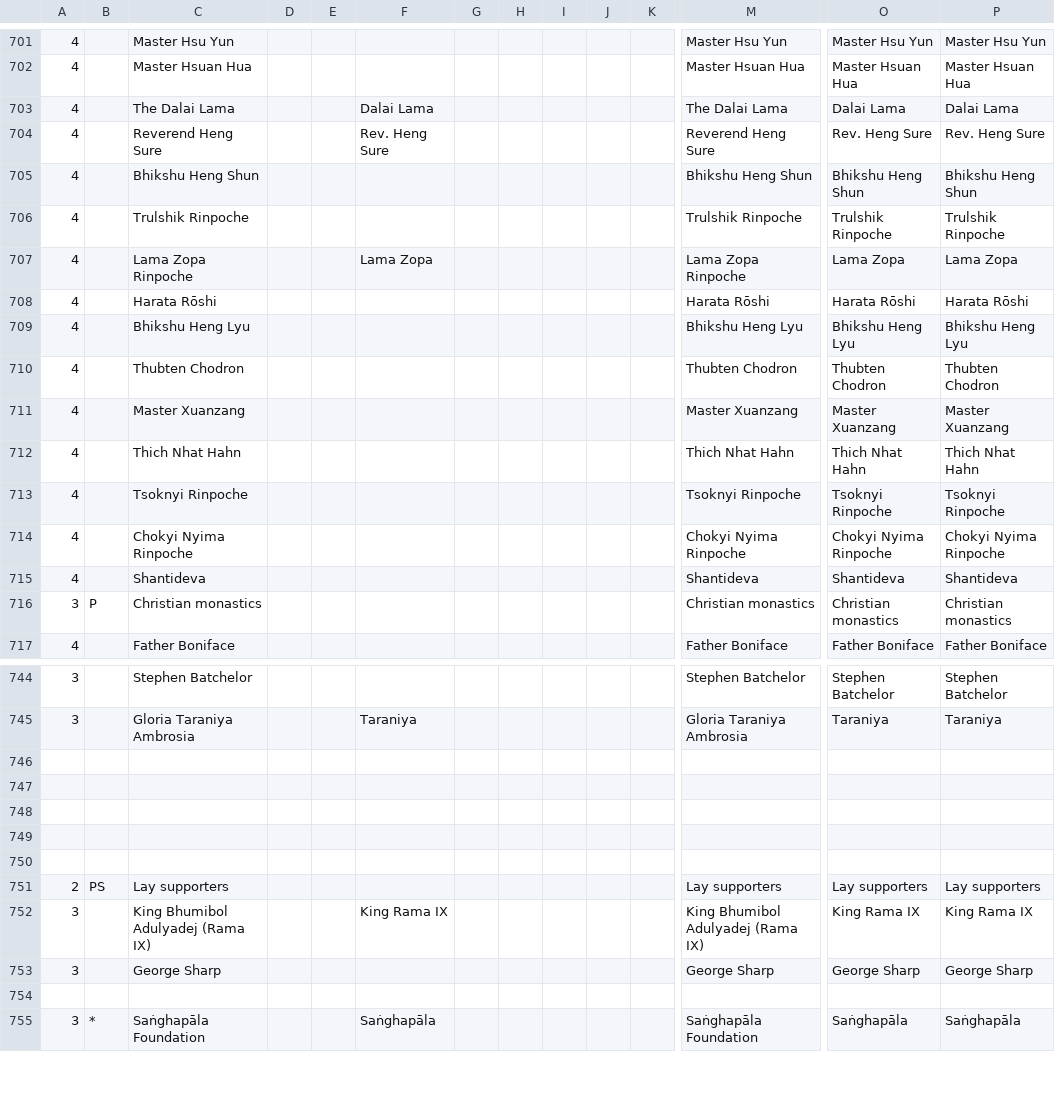
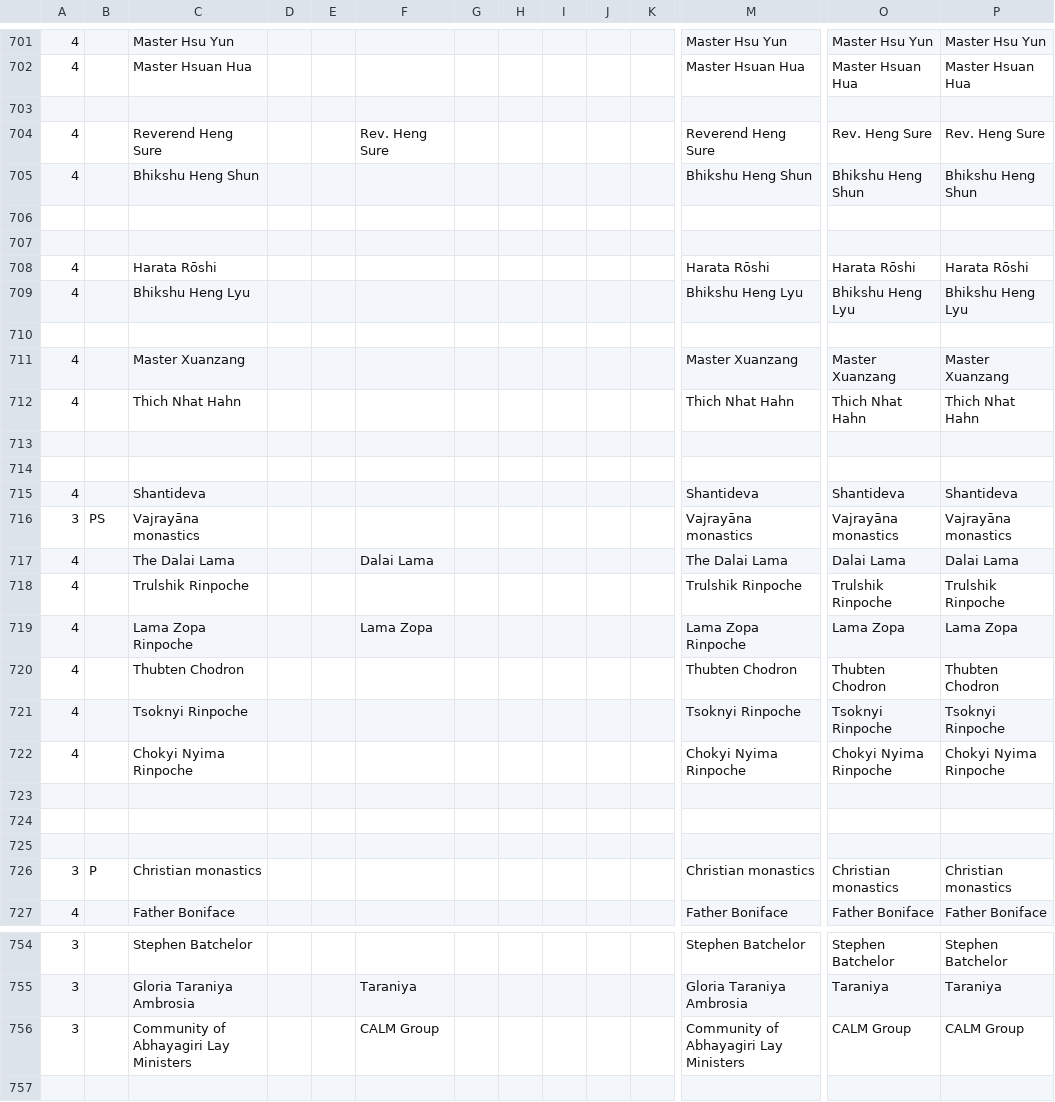
Before and after one commit to Kaccana-Bhikkhu/qs-archive, a CSV file: csv/Tag.csv, drawn as a sheet; only a part is shown, gaps mark what is left out; the shorter side is filled out with more unchanged rows; addresses are those after the commit; rows hold the shown columns only; the diff covers the shown part only; the diff names each change by its address in the sheet, - before the commit and + after, or states it on an @@ line.

Commit message:
Add Ajahn Amaro's birthday; tag and topic updates; correct typos in WR2014

```diff
--- a/csv/Tag.csv
+++ b/csv/Tag.csv
-row 703: 4 |  | The Dalai Lama |  |  | Dalai Lama |  |  |  |  |  | The Dalai Lama | Dalai Lama | Dalai Lama
+row 703: (empty)
+row 706: (empty)
+row 707: (empty)
+row 710: (empty)
+row 713: (empty)
+row 714: (empty)
+row 715: 4 |  | Shantideva |  |  |  |  |  |  |  |  | Shantideva | Shantideva | Shantideva
+row 716: 3 | PS | Vajrayāna monastics |  |  |  |  |  |  |  |  | Vajrayāna monastics | Vajrayāna monastics | Vajrayāna monastics
+row 717: 4 |  | The Dalai Lama |  |  | Dalai Lama |  |  |  |  |  | The Dalai Lama | Dalai Lama | Dalai Lama
-row 723: 4 |  | Shantideva |  |  |  |  |  |  |  |  | Shantideva | Shantideva | Shantideva
+row 723: (empty)
+row 724: (empty)
+row 725: (empty)
-row 756: (empty)
+row 756: 3 |  | Community of Abhayagiri Lay Ministers |  |  | CALM Group |  |  |  |  |  | Community of Abhayagiri Lay Ministers | CALM Group | CALM Group
```
Also changed, not shown: 5 added rows and 31 edited cells elsewhere in this file, csv/Subtopic.csv, csv/Summary.csv, 39 other files.
